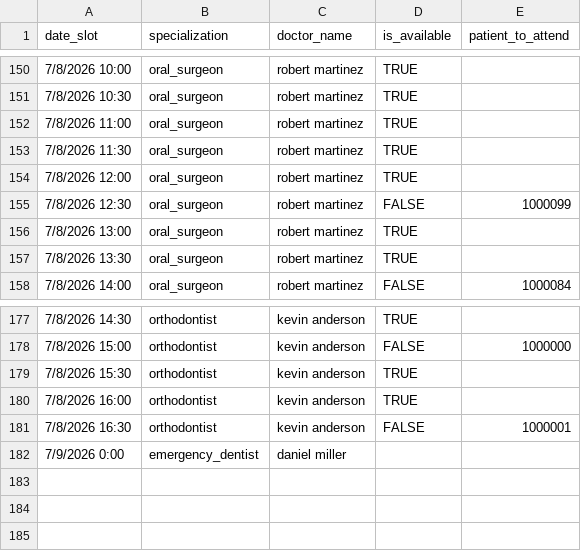
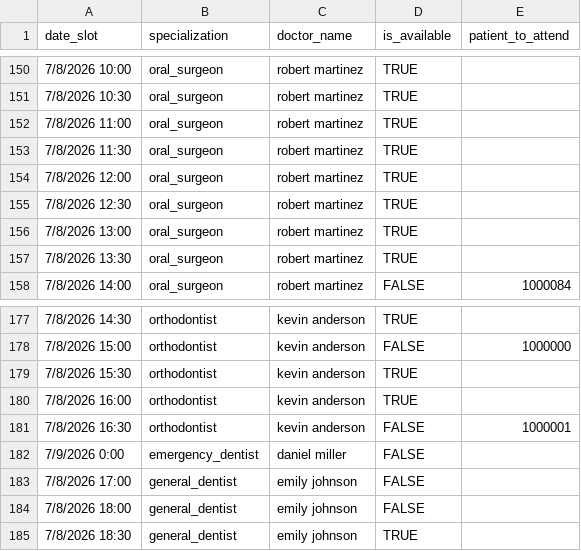
Before and after one commit to Tapas15/Appointment-System-using-LangGraph, a CSV file: doctor_availability.csv, drawn as a sheet; only a part is shown, gaps mark what is left out.

```diff
--- a/doctor_availability.csv
+++ b/doctor_availability.csv
@@ -154,3 +154,3 @@ date_slot,specialization,doctor_name,is_available,patient_to_attend
 7/8/2026 12:00,oral_surgeon,robert martinez,TRUE,
-7/8/2026 12:30,oral_surgeon,robert martinez,FALSE,1000099
+7/8/2026 12:30,oral_surgeon,robert martinez,TRUE,
 7/8/2026 13:00,oral_surgeon,robert martinez,TRUE,
@@ -181,2 +181,5 @@ date_slot,specialization,doctor_name,is_available,patient_to_attend
 7/8/2026 16:30,orthodontist,kevin anderson,FALSE,1000001
-7/9/2026 0:00,emergency_dentist,daniel miller,,
+7/9/2026 0:00,emergency_dentist,daniel miller,FALSE,
+7/8/2026 17:00,general_dentist,emily johnson,FALSE,
+7/8/2026 18:00,general_dentist,emily johnson,FALSE,
+7/8/2026 18:30,general_dentist,emily johnson,TRUE,
```
Also changed, not shown: 27 other files.
